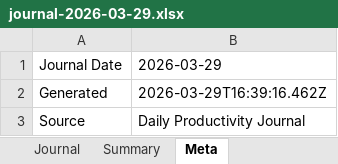
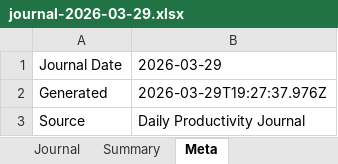
Before and after one commit to kopthekid/public-storage-for-journal, an Excel workbook: journals/journal-2026-03-29.xlsx, sheet Meta, drawn as a sheet; values as stored, in another font and other column widths than the file's, no borders; the diff names each change by its address in the sheet, - before the commit and + after, or states it on an @@ line.

```diff
--- a/journals/journal-2026-03-29.xlsx (sheet Meta)
+++ b/journals/journal-2026-03-29.xlsx (sheet Meta)
-B2: 2026-03-29T16:39:16.462Z
+B2: 2026-03-29T19:27:37.976Z
```
Also changed, not shown: sheet Journal, sheet Summary.
